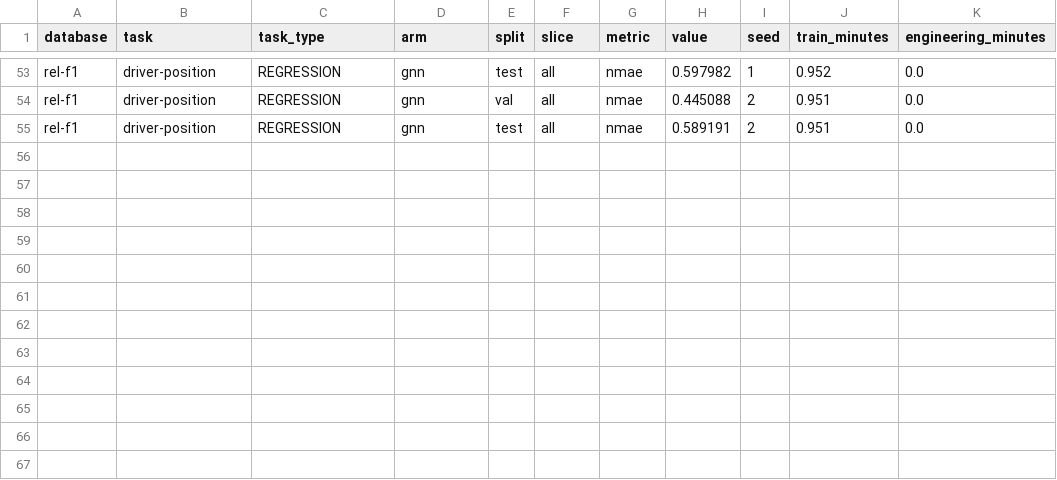
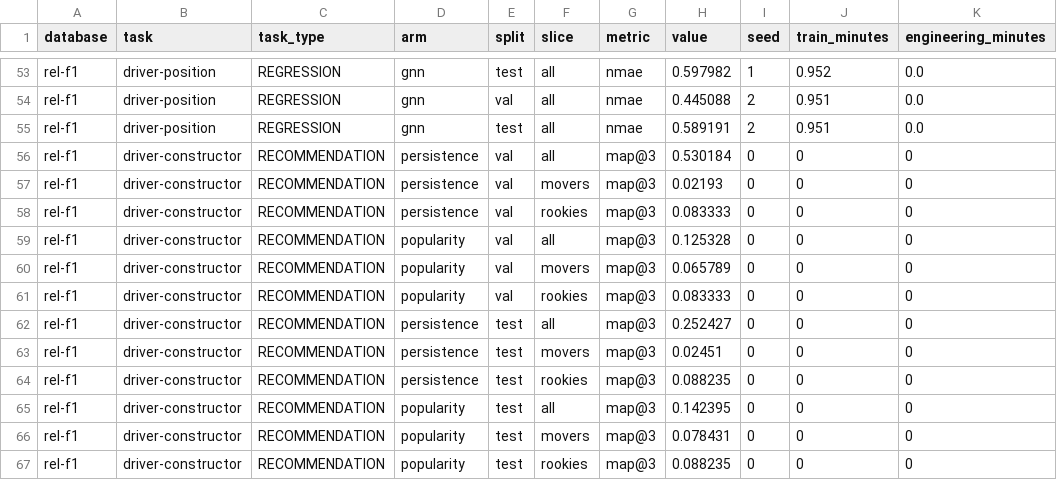
Before and after one commit to temelkovaelena/IIS-RDL-Project, a CSV file: output/evaluation.csv, drawn as a sheet; only a part is shown, gaps mark what is left out.

Commit message:
custom task

```diff
--- a/output/evaluation.csv
+++ b/output/evaluation.csv
@@ -55 +55,13 @@ rel-f1,driver-position,REGRESSION,gnn,val,all,nmae,0.445088,2,0.951,0.0
 rel-f1,driver-position,REGRESSION,gnn,test,all,nmae,0.589191,2,0.951,0.0
+rel-f1,driver-constructor,RECOMMENDATION,persistence,val,all,map@3,0.530184,0,0,0
+rel-f1,driver-constructor,RECOMMENDATION,persistence,val,movers,map@3,0.02193,0,0,0
+rel-f1,driver-constructor,RECOMMENDATION,persistence,val,rookies,map@3,0.083333,0,0,0
+rel-f1,driver-constructor,RECOMMENDATION,popularity,val,all,map@3,0.125328,0,0,0
+rel-f1,driver-constructor,RECOMMENDATION,popularity,val,movers,map@3,0.065789,0,0,0
+rel-f1,driver-constructor,RECOMMENDATION,popularity,val,rookies,map@3,0.083333,0,0,0
+rel-f1,driver-constructor,RECOMMENDATION,persistence,test,all,map@3,0.252427,0,0,0
+rel-f1,driver-constructor,RECOMMENDATION,persistence,test,movers,map@3,0.02451,0,0,0
+rel-f1,driver-constructor,RECOMMENDATION,persistence,test,rookies,map@3,0.088235,0,0,0
+rel-f1,driver-constructor,RECOMMENDATION,popularity,test,all,map@3,0.142395,0,0,0
+rel-f1,driver-constructor,RECOMMENDATION,popularity,test,movers,map@3,0.078431,0,0,0
+rel-f1,driver-constructor,RECOMMENDATION,popularity,test,rookies,map@3,0.088235,0,0,0
```
Also changed, not shown: 5 other files.
